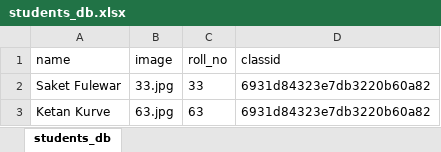
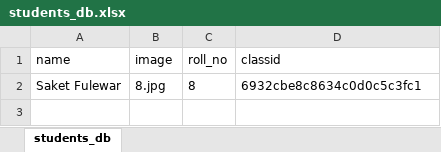
Before and after one commit to Adity4-4/AMS, an Excel workbook: Py-Scripts/students/students_db.xlsx, sheet students_db, drawn as a sheet; values as stored, in another font and other column widths than the file's, no borders; the diff names each change by its address in the sheet, - before the commit and + after, or states it on an @@ line.

```diff
--- a/Py-Scripts/students/students_db.xlsx (sheet students_db)
+++ b/Py-Scripts/students/students_db.xlsx (sheet students_db)
-B2 (image): 33.jpg
+B2 (image): 8.jpg
-C2 (roll_no): 33
+C2 (roll_no): 8
-D2 (classid): 6931d84323e7db3220b60a82
+D2 (classid): 6932cbe8c8634c0d0c5c3fc1
-row 3: Ketan Kurve | 63.jpg | 63 | 6931d84323e7db3220b60a82
```
Also changed, not shown: XLS_FILES/attendance_sheet/attendance_sheet - Fri Dec 05 2025 - Aditya Watekar(2).xlsx, 1 other file.
